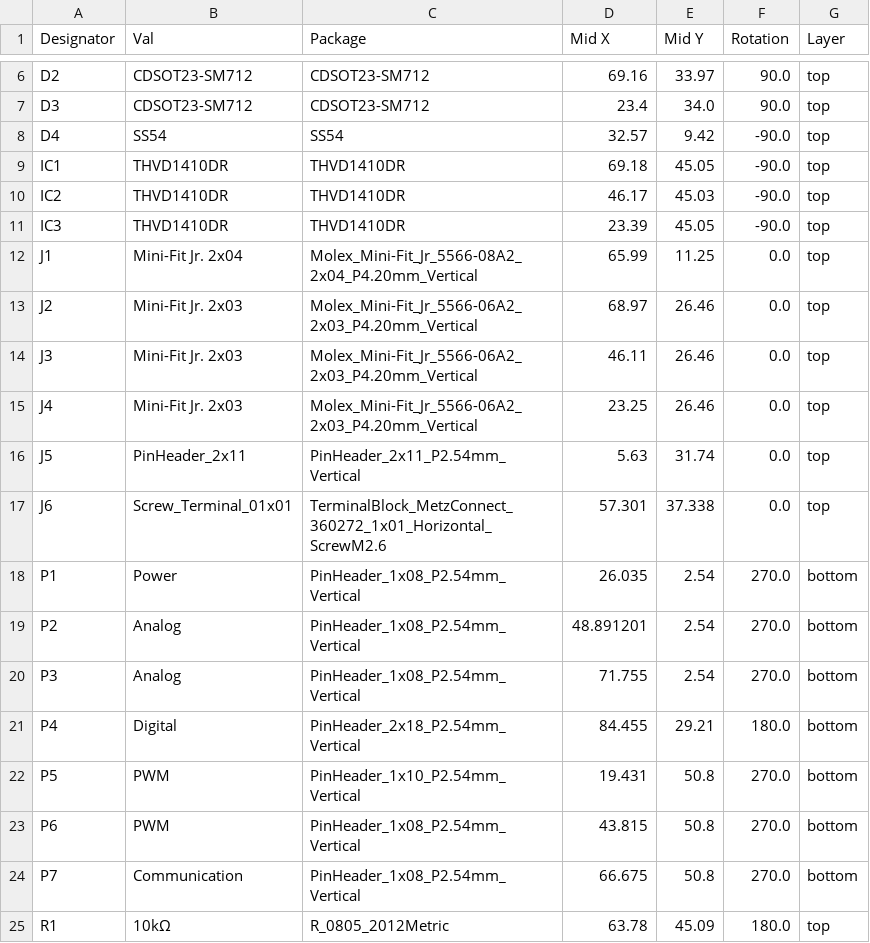
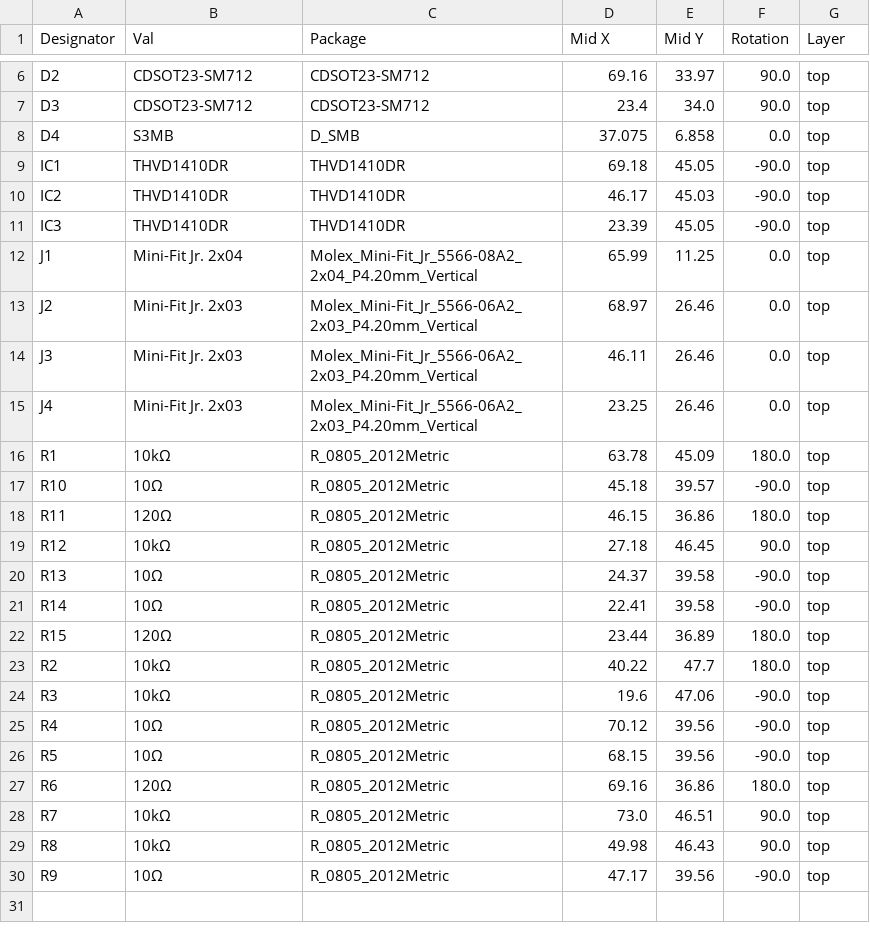
Before and after one commit to jrsteensen/OpenHornet, a CSV file: release/OHE_Electronics/ABSIS011-10 - PCB, ABSIS BUS MASTER/CPL-ABSIS_Bus_Master.csv, drawn as a sheet; only a part is shown, gaps mark what is left out; the shorter side is filled out with more unchanged rows.

Commit message:
Updated ABSIS Bus Master
Changed PCB to 4 layer (12V Supply->GND->3.3V Supply->5V Supply) to increase power handling capabilities of PCB
Removed obsolete J5 IO connector
Cleaned up traces
Added thermal relief to all zones
Regenerated release files

```diff
--- a/release/OHE_Electronics/ABSIS011-10 - PCB, ABSIS BUS MASTER/CPL-ABSIS_Bus_Master.csv
+++ b/release/OHE_Electronics/ABSIS011-10 - PCB, ABSIS BUS MASTER/CPL-ABSIS_Bus_Master.csv
@@ -7,3 +7,3 @@ D2,CDSOT23-SM712,CDSOT23-SM712,69.16,33.97,90.0,top
 D3,CDSOT23-SM712,CDSOT23-SM712,23.4,34.0,90.0,top
-D4,SS54,SS54,32.57,9.42,-90.0,top
+D4,S3MB,D_SMB,37.075,6.858,0.0,top
 IC1,THVD1410DR,THVD1410DR,69.18,45.05,-90.0,top
@@ -15,11 +15,2 @@ J3,Mini-Fit Jr. 2x03,Molex_Mini-Fit_Jr_5566-06A2_2x03_P4.20mm_Vertical,46.11,26.
 J4,Mini-Fit Jr. 2x03,Molex_Mini-Fit_Jr_5566-06A2_2x03_P4.20mm_Vertical,23.25,26.46,0.0,top
-J5,PinHeader_2x11,PinHeader_2x11_P2.54mm_Vertical,5.63,31.74,0.0,top
-J6,Screw_Terminal_01x01,TerminalBlock_MetzConnect_360272_1x01_Horizontal_ScrewM2.6,57.301,37.338,0.0,top
-P1,Power,PinHeader_1x08_P2.54mm_Vertical,26.035,2.54,270.0,bottom
-P2,Analog,PinHeader_1x08_P2.54mm_Vertical,48.891201,2.54,270.0,bottom
-P3,Analog,PinHeader_1x08_P2.54mm_Vertical,71.755,2.54,270.0,bottom
-P4,Digital,PinHeader_2x18_P2.54mm_Vertical,84.455,29.21,180.0,bottom
-P5,PWM,PinHeader_1x10_P2.54mm_Vertical,19.431,50.8,270.0,bottom
-P6,PWM,PinHeader_1x08_P2.54mm_Vertical,43.815,50.8,270.0,bottom
-P7,Communication,PinHeader_1x08_P2.54mm_Vertical,66.675,50.8,270.0,bottom
 R1,10kΩ,R_0805_2012Metric,63.78,45.09,180.0,top
```
Also changed, not shown: ECAD/PCBs/ABSIS/ABSIS_Bus_Master/JLCPCB/production_files/BOM-ABSIS_Bus_Master.csv, 25 other files.
